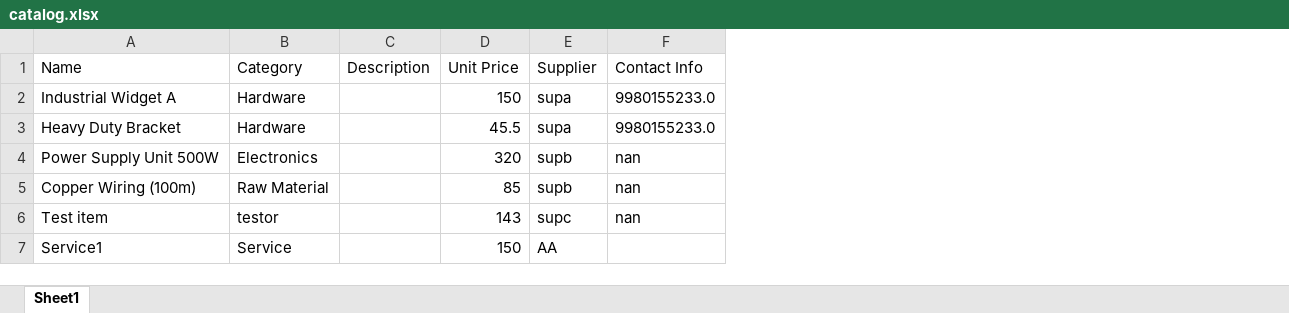
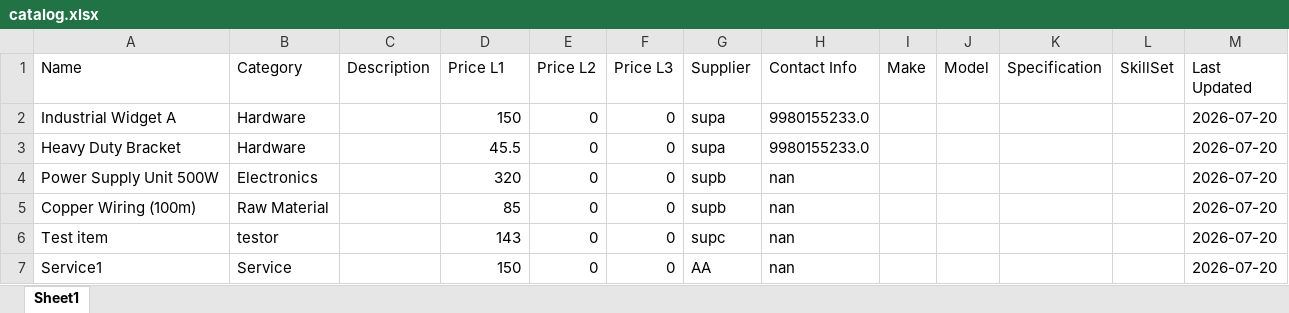
Before and after one commit to kshitij-nm/quoter, an Excel workbook: data/catalog.xlsx, sheet Sheet1, drawn as a sheet; values as stored, in another font and other column widths than the file's, no borders; addresses are those after the commit; the diff names each change by its address in the sheet, - before the commit and + after, or states it on an @@ line.

Commit message:
adds last updated

```diff
--- a/data/catalog.xlsx (sheet Sheet1)
+++ b/data/catalog.xlsx (sheet Sheet1)
+column E (Price L2), rows 2-7: all 0
+column F (Price L3), rows 2-7: all 0
+column I (Make), empty
+column J (Model), empty
+column K (Specification), empty
+column L (SkillSet), empty
+column M (Last Updated), rows 2-7: all 2026-07-20
-D1: Unit Price
+D1: Price L1
-H7 (Contact Info): (empty)
+H7 (Contact Info): nan
```
Also changed, not shown: 4 other files.
